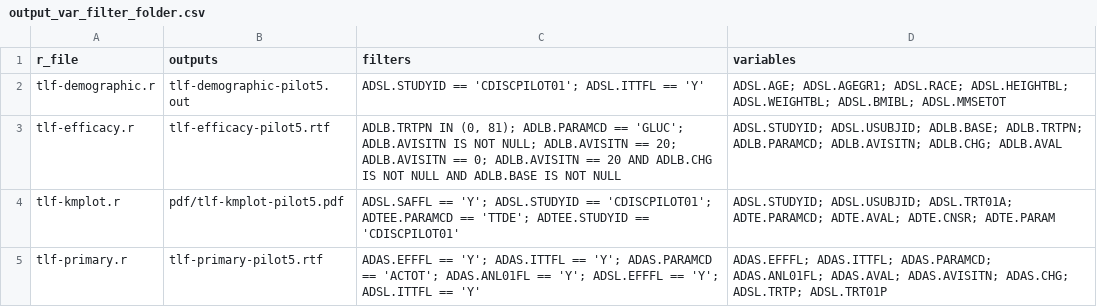
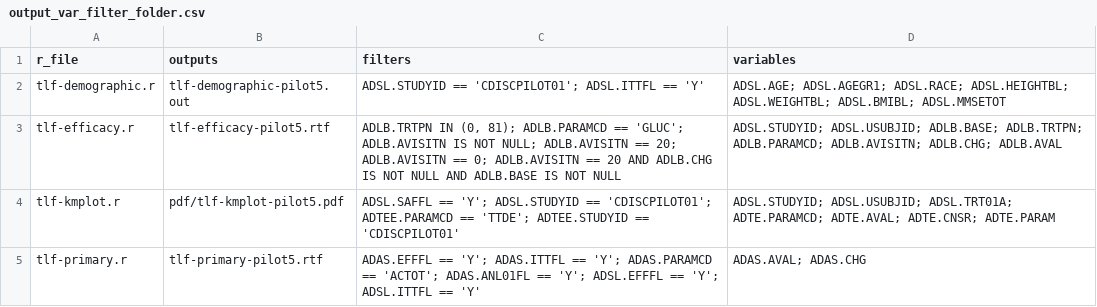
Before and after one commit to lengning/adrg_llm_utils, a CSV file: outputs/output_var_filter_folder.csv, drawn as a sheet.

```diff
--- a/outputs/output_var_filter_folder.csv
+++ b/outputs/output_var_filter_folder.csv
@@ -4,2 +4,2 @@ tlf-efficacy.r,tlf-efficacy-pilot5.rtf,"ADLB.TRTPN IN (0, 81); ADLB.PARAMCD == '
 tlf-kmplot.r,pdf/tlf-kmplot-pilot5.pdf,ADSL.SAFFL == 'Y'; ADSL.STUDYID == 'CDISCPILOT01'; ADTEE.PARAMCD == 'TTDE'; ADTEE.STUDYID == 'CDISCPILOT01',ADSL.STUDYID; ADSL.USUBJID; ADSL.TRT01A; ADTE.PARAMCD; ADTE.AVAL; ADTE.CNSR; ADTE.PARAM
-tlf-primary.r,tlf-primary-pilot5.rtf,ADAS.EFFFL == 'Y'; ADAS.ITTFL == 'Y'; ADAS.PARAMCD == 'ACTOT'; ADAS.ANL01FL == 'Y'; ADSL.EFFFL == 'Y'; ADSL.ITTFL == 'Y',ADAS.EFFFL; ADAS.ITTFL; ADAS.PARAMCD; ADAS.ANL01FL; ADAS.AVAL; ADAS.AVISITN; ADAS.CHG; ADSL.TRTP; ADSL.TRT01P
+tlf-primary.r,tlf-primary-pilot5.rtf,ADAS.EFFFL == 'Y'; ADAS.ITTFL == 'Y'; ADAS.PARAMCD == 'ACTOT'; ADAS.ANL01FL == 'Y'; ADSL.EFFFL == 'Y'; ADSL.ITTFL == 'Y',ADAS.AVAL; ADAS.CHG
```
Also changed, not shown: outputs/pkg_descriptions.csv, outputs/var_descriptions.csv, 9 other files.
